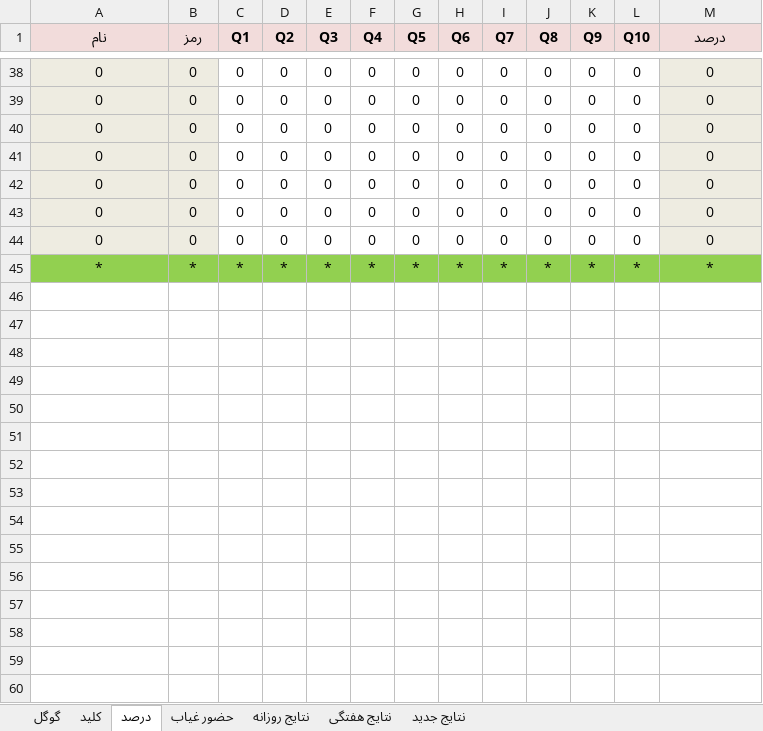
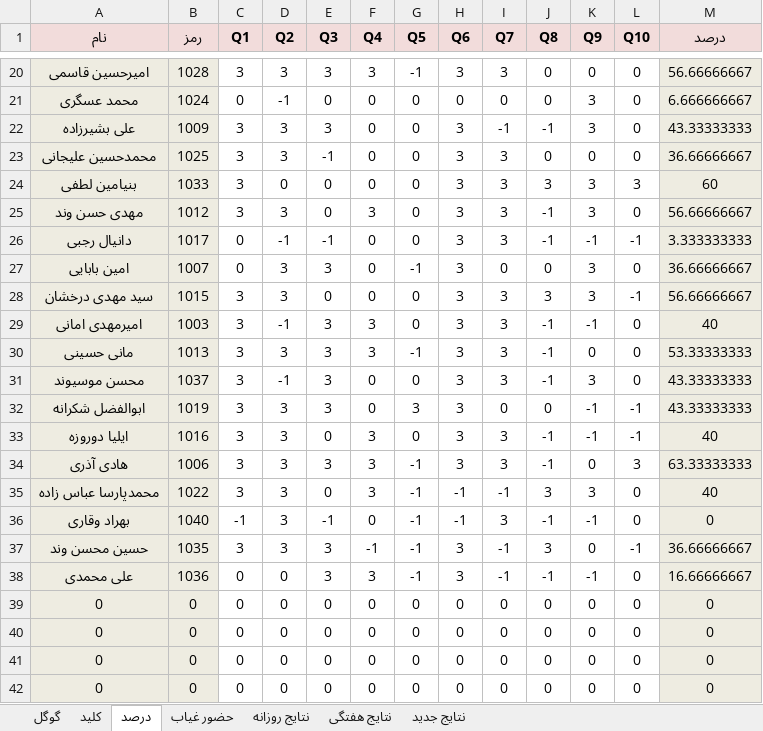
Before and after one commit to hengams/Quiz, an Excel workbook: week 6/فارسی/Skale(V3.6).xlsx, sheet درصد, drawn as a sheet; only a part is shown, gaps mark what is left out; the shorter side is filled out with more unchanged rows; values as stored, in another font and other column widths than the file's, no borders; conditional formats not drawn; addresses are those after the commit; the diff covers the shown part only; the diff names each change by its address in the sheet, - before the commit and + after, or states it on an @@ line.

```diff
--- a/week 6/فارسی/Skale(V3.6).xlsx (sheet درصد)
+++ b/week 6/فارسی/Skale(V3.6).xlsx (sheet درصد)
+row 20: امیرحسین قاسمی | 1028 | 3 | 3 | 3 | 3 | -1 | 3 | 3 | 0 | 0 | 0 | 56.66666667
-A21 (نام): 0
+A21 (نام): محمد عسگری
-B21 (رمز): 0
+B21 (رمز): 1024
-D21 (Q2): 0
+D21 (Q2): -1
-K21 (Q9): 0
+K21 (Q9): 3
-M21 (درصد): 0
+M21 (درصد): 6.666666667
+row 22: علی بشیرزاده | 1009 | 3 | 3 | 3 | 0 | 0 | 3 | -1 | -1 | 3 | 0 | 43.33333333
+row 23: محمدحسین علیجانی | 1025 | 3 | 3 | -1 | 0 | 0 | 3 | 3 | 0 | 0 | 0 | 36.66666667
+row 24: بنیامین لطفی | 1033 | 3 | 0 | 0 | 0 | 0 | 3 | 3 | 3 | 3 | 3 | 60
+row 25: مهدی حسن وند | 1012 | 3 | 3 | 0 | 3 | 0 | 3 | 3 | -1 | 3 | 0 | 56.66666667
+row 26: دانیال رجبی | 1017 | 0 | -1 | -1 | 0 | 0 | 3 | 3 | -1 | -1 | -1 | 3.333333333
+row 27: امین بابایی | 1007 | 0 | 3 | 3 | 0 | -1 | 3 | 0 | 0 | 3 | 0 | 36.66666667
+row 28: سید مهدی درخشان | 1015 | 3 | 3 | 0 | 0 | 0 | 3 | 3 | 3 | 3 | -1 | 56.66666667
+row 29: امیرمهدی امانی | 1003 | 3 | -1 | 3 | 3 | 0 | 3 | 3 | -1 | -1 | 0 | 40
+row 30: مانی حسینی | 1013 | 3 | 3 | 3 | 3 | -1 | 3 | 3 | -1 | 0 | 0 | 53.33333333
+row 31: محسن موسیوند | 1037 | 3 | -1 | 3 | 0 | 0 | 3 | 3 | -1 | 3 | 0 | 43.33333333
+row 32: ابوالفضل شکرانه | 1019 | 3 | 3 | 3 | 0 | 3 | 3 | 0 | 0 | -1 | -1 | 43.33333333
+row 33: ایلیا دوروزه | 1016 | 3 | 3 | 0 | 3 | 0 | 3 | 3 | -1 | -1 | -1 | 40
+row 34: هادی آذری | 1006 | 3 | 3 | 3 | 3 | -1 | 3 | 3 | -1 | 0 | 3 | 63.33333333
+row 35: محمدپارسا عباس زاده | 1022 | 3 | 3 | 0 | 3 | -1 | -1 | -1 | 3 | 3 | 0 | 40
+row 36: بهراد وقاری | 1040 | -1 | 3 | -1 | 0 | -1 | -1 | 3 | -1 | -1 | 0 | 0
+row 37: حسین محسن وند | 1035 | 3 | 3 | 3 | -1 | -1 | 3 | -1 | 3 | 0 | -1 | 36.66666667
+row 38: علی محمدی | 1036 | 0 | 0 | 3 | 3 | -1 | 3 | -1 | -1 | -1 | 0 | 16.66666667
```
Also changed, not shown: 18 added rows and 36 removed rows elsewhere in this sheet, sheet نتایج جدید, sheet نتایج روزانه, sheet گوگل, sheet حضور غیاب, sheet نتایج هفتگی, formulas that keep their value, week 6/ریاضی/Skale(V3.6).xlsx, week 6/هفتگی/هفتگی.xlsx, 2 other files.
